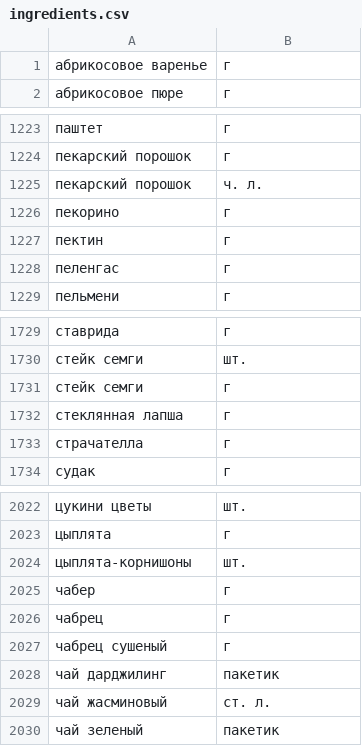
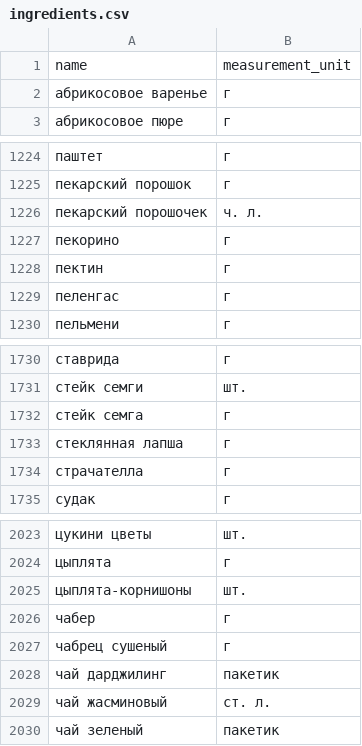
Before and after one commit to omichkaed/foodgram-project-react, a CSV file: backend/food_back/recipes/data/ingredients.csv (was data/ingredients.csv), drawn as a sheet; only a part is shown, gaps mark what is left out.

```diff
--- a/data/ingredients.csv
+++ b/backend/food_back/recipes/data/ingredients.csv
@@ -1 +1,2 @@
+name,measurement_unit
 абрикосовое варенье,г
@@ -1224,3 +1225,3 @@
 пекарский порошок,г
-пекарский порошок,ч. л.
+пекарский порошочек,ч. л.
 пекорино,г
@@ -1730,3 +1731,3 @@
 стейк семги,шт.
-стейк семги,г
+стейк семга,г
 стеклянная лапша,г
@@ -2025,3 +2026,2 @@
 чабер,г
-чабрец,г
 чабрец сушеный,г
```
Also changed, not shown: 29 other files.
